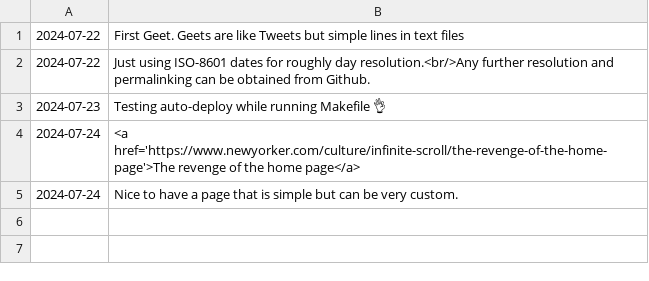
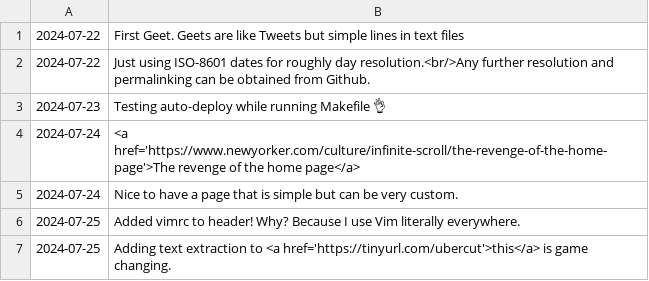
Before and after one commit to geetduggal/geetduggal.github.io, a TSV file: geets.tsv, drawn as a sheet; the diff names each change by its address in the sheet, - before the commit and + after, or states it on an @@ line.

```diff
--- a/geets.tsv
+++ b/geets.tsv
+row 6: 2024-07-25 | Added vimrc to header! Why? Because I use Vim literally everywhere.
+row 7: 2024-07-25 | Adding text extraction to <a href='https://tinyurl.com/ubercut'>this</a> is game changing.
```
Also changed, not shown: 1 other file.
